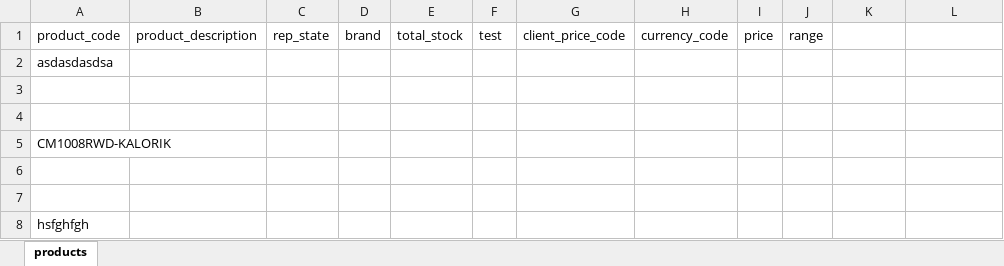
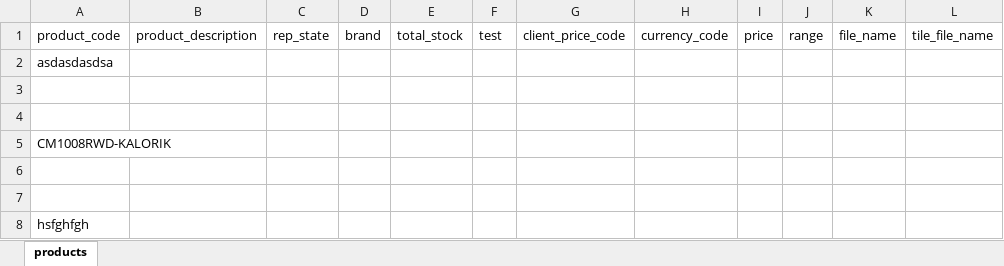
Before and after one commit to slobodz/team.reports, an Excel workbook: template.xlsx, sheet products, drawn as a sheet; values as stored, in another font and other column widths than the file's, no borders; the diff names each change by its address in the sheet, - before the commit and + after, or states it on an @@ line.

```diff
--- a/template.xlsx (sheet products)
+++ b/template.xlsx (sheet products)
-K1: (empty)
+K1: file_name
-L1: (empty)
+L1: tile_file_name
```
Also changed, not shown: 1 other file.
